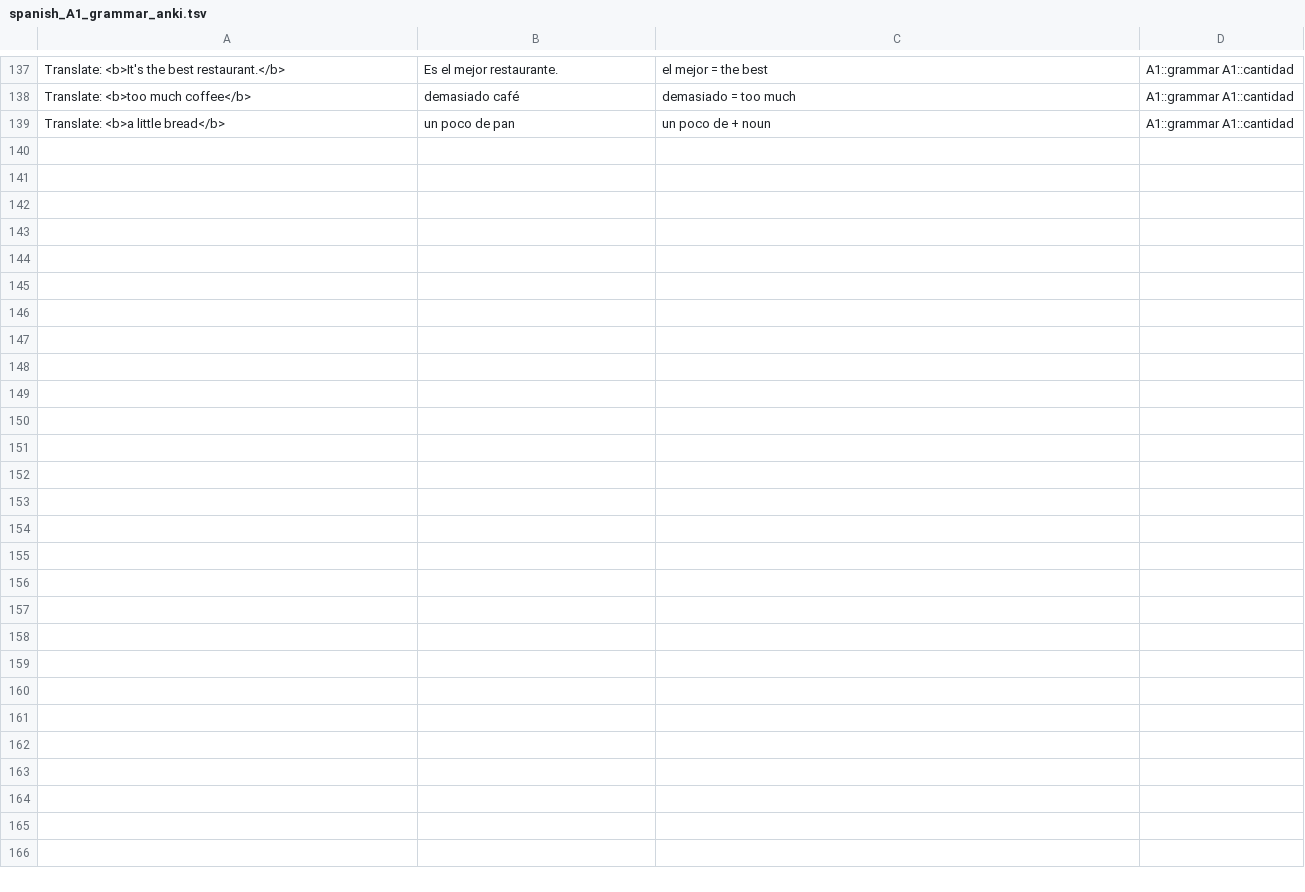
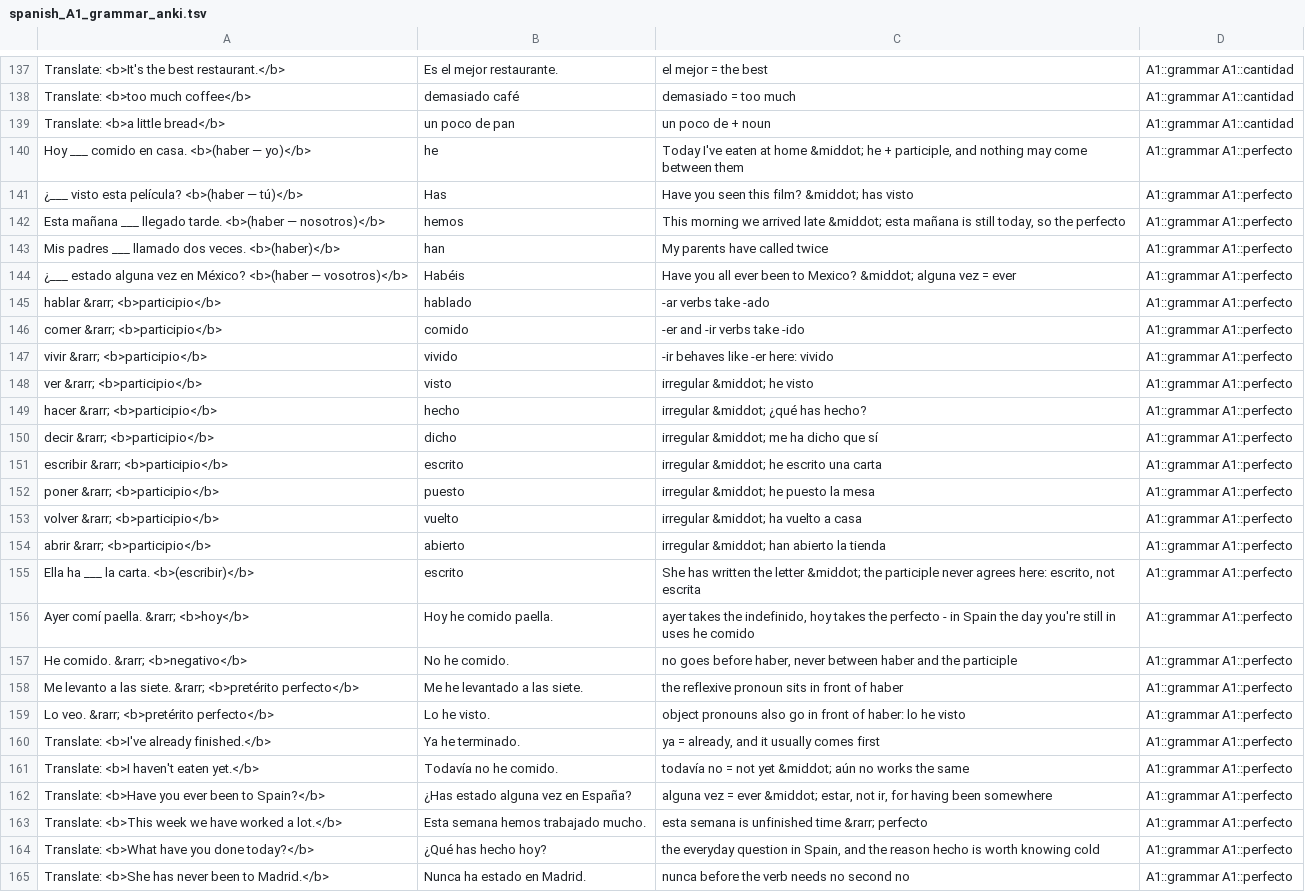
Before and after one commit to phedkvist/spanish-anki, a TSV file: decks/spanish_A1_grammar_anki.tsv, drawn as a sheet; only a part is shown, gaps mark what is left out; the diff names each change by its address in the sheet, - before the commit and + after, or states it on an @@ line.

```diff
--- a/decks/spanish_A1_grammar_anki.tsv
+++ b/decks/spanish_A1_grammar_anki.tsv
+row 140: Hoy ___ comido en casa. <b>(haber — yo)</b> | he | Today I've eaten at home &middot; he + participle, and nothing may come between them | A1::grammar A1::perfecto
+row 141: ¿___ visto esta película? <b>(haber — tú)</b> | Has | Have you seen this film? &middot; has visto | A1::grammar A1::perfecto
+row 142: Esta mañana ___ llegado tarde. <b>(haber — nosotros)</b> | hemos | This morning we arrived late &middot; esta mañana is still today, so the perfecto | A1::grammar A1::perfecto
+row 143: Mis padres ___ llamado dos veces. <b>(haber)</b> | han | My parents have called twice | A1::grammar A1::perfecto
+row 144: ¿___ estado alguna vez en México? <b>(haber — vosotros)</b> | Habéis | Have you all ever been to Mexico? &middot; alguna vez = ever | A1::grammar A1::perfecto
+row 145: hablar &rarr; <b>participio</b> | hablado | -ar verbs take -ado | A1::grammar A1::perfecto
+row 146: comer &rarr; <b>participio</b> | comido | -er and -ir verbs take -ido | A1::grammar A1::perfecto
+row 147: vivir &rarr; <b>participio</b> | vivido | -ir behaves like -er here: vivido | A1::grammar A1::perfecto
+row 148: ver &rarr; <b>participio</b> | visto | irregular &middot; he visto | A1::grammar A1::perfecto
+row 149: hacer &rarr; <b>participio</b> | hecho | irregular &middot; ¿qué has hecho? | A1::grammar A1::perfecto
+row 150: decir &rarr; <b>participio</b> | dicho | irregular &middot; me ha dicho que sí | A1::grammar A1::perfecto
+row 151: escribir &rarr; <b>participio</b> | escrito | irregular &middot; he escrito una carta | A1::grammar A1::perfecto
+row 152: poner &rarr; <b>participio</b> | puesto | irregular &middot; he puesto la mesa | A1::grammar A1::perfecto
+row 153: volver &rarr; <b>participio</b> | vuelto | irregular &middot; ha vuelto a casa | A1::grammar A1::perfecto
+row 154: abrir &rarr; <b>participio</b> | abierto | irregular &middot; han abierto la tienda | A1::grammar A1::perfecto
+row 155: Ella ha ___ la carta. <b>(escribir)</b> | escrito | She has written the letter &middot; the participle never agrees here: escrito, not escrita | A1::grammar A1::perfecto
+row 156: Ayer comí paella. &rarr; <b>hoy</b> | Hoy he comido paella. | ayer takes the indefinido, hoy takes the perfecto - in Spain the day you're still in uses he comido | A1::grammar A1::perfecto
+row 157: He comido. &rarr; <b>negativo</b> | No he comido. | no goes before haber, never between haber and the participle | A1::grammar A1::perfecto
+row 158: Me levanto a las siete. &rarr; <b>pretérito perfecto</b> | Me he levantado a las siete. | the reflexive pronoun sits in front of haber | A1::grammar A1::perfecto
+row 159: Lo veo. &rarr; <b>pretérito perfecto</b> | Lo he visto. | object pronouns also go in front of haber: lo he visto | A1::grammar A1::perfecto
+row 160: Translate: <b>I've already finished.</b> | Ya he terminado. | ya = already, and it usually comes first | A1::grammar A1::perfecto
+row 161: Translate: <b>I haven't eaten yet.</b> | Todavía no he comido. | todavía no = not yet &middot; aún no works the same | A1::grammar A1::perfecto
+row 162: Translate: <b>Have you ever been to Spain?</b> | ¿Has estado alguna vez en España? | alguna vez = ever &middot; estar, not ir, for having been somewhere | A1::grammar A1::perfecto
+row 163: Translate: <b>This week we have worked a lot.</b> | Esta semana hemos trabajado mucho. | esta semana is unfinished time &rarr; perfecto | A1::grammar A1::perfecto
+row 164: Translate: <b>What have you done today?</b> | ¿Qué has hecho hoy? | the everyday question in Spain, and the reason hecho is worth knowing cold | A1::grammar A1::perfecto
+row 165: Translate: <b>She has never been to Madrid.</b> | Nunca ha estado en Madrid. | nunca before the verb needs no second no | A1::grammar A1::perfecto
```
Also changed, not shown: decks/spanish_A1_topics_anki.tsv, 3 other files.
